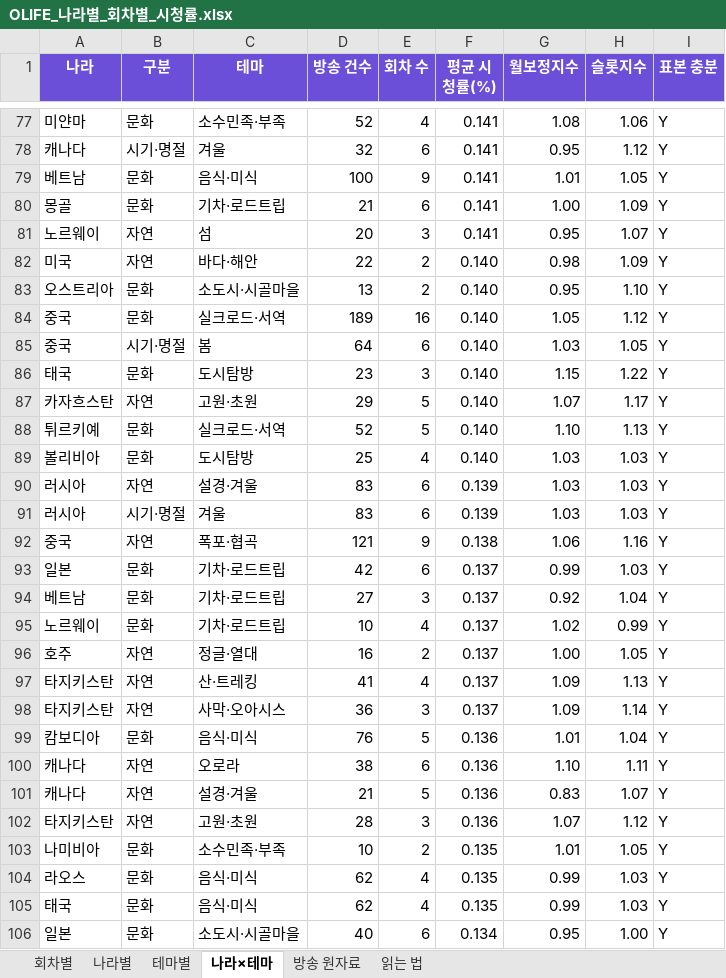
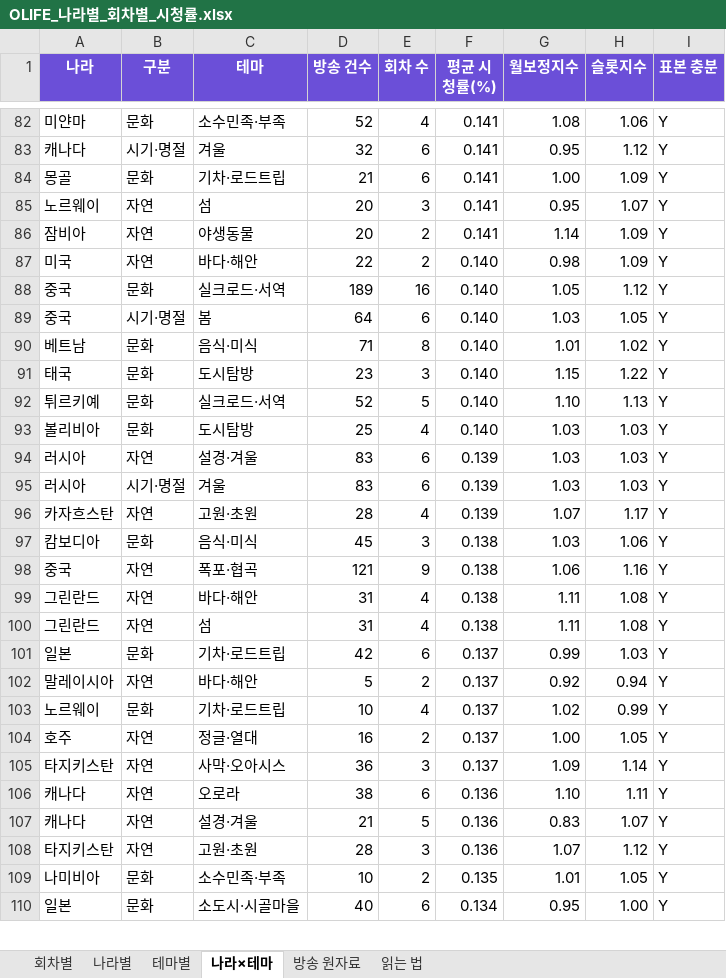
Before and after one commit to christine1150/kt-ena-programming-agent, an Excel workbook: docs/olife-geo/OLIFE_나라별_회차별_시청률.xlsx, sheet 나라×테마, drawn as a sheet; only a part is shown, gaps mark what is left out; values as stored, in another font and other column widths than the file's, no borders; removed rows and columns are numbered as before the commit, all else as after; the diff covers the shown part only; the diff names each change by its address in the sheet, - before the commit and + after, or states it on an @@ line.

```diff
--- a/docs/olife-geo/OLIFE_나라별_회차별_시청률.xlsx (sheet 나라×테마)
+++ b/docs/olife-geo/OLIFE_나라별_회차별_시청률.xlsx (sheet 나라×테마)
-row 79: 베트남 | 문화 | 음식·미식 | 100 | 9 | 0.141 | 1.01 | 1.05 | Y
+row 86: 잠비아 | 자연 | 야생동물 | 20 | 2 | 0.141 | 1.14 | 1.09 | Y
-row 83: 오스트리아 | 문화 | 소도시·시골마을 | 13 | 2 | 0.140 | 0.95 | 1.10 | Y
+row 90: 베트남 | 문화 | 음식·미식 | 71 | 8 | 0.140 | 1.01 | 1.02 | Y
-row 87: 카자흐스탄 | 자연 | 고원·초원 | 29 | 5 | 0.140 | 1.07 | 1.17 | Y
+row 96: 카자흐스탄 | 자연 | 고원·초원 | 28 | 4 | 0.139 | 1.07 | 1.17 | Y
+row 97: 캄보디아 | 문화 | 음식·미식 | 45 | 3 | 0.138 | 1.03 | 1.06 | Y
+row 99: 그린란드 | 자연 | 바다·해안 | 31 | 4 | 0.138 | 1.11 | 1.08 | Y
+row 100: 그린란드 | 자연 | 섬 | 31 | 4 | 0.138 | 1.11 | 1.08 | Y
-row 94: 베트남 | 문화 | 기차·로드트립 | 27 | 3 | 0.137 | 0.92 | 1.04 | Y
+row 102: 말레이시아 | 자연 | 바다·해안 | 5 | 2 | 0.137 | 0.92 | 0.94 | Y
-row 97: 타지키스탄 | 자연 | 산·트레킹 | 41 | 4 | 0.137 | 1.09 | 1.13 | Y
-row 99: 캄보디아 | 문화 | 음식·미식 | 76 | 5 | 0.136 | 1.01 | 1.04 | Y
-row 104: 라오스 | 문화 | 음식·미식 | 62 | 4 | 0.135 | 0.99 | 1.03 | Y
-row 105: 태국 | 문화 | 음식·미식 | 62 | 4 | 0.135 | 0.99 | 1.03 | Y
```
Also changed, not shown: 78 added rows, 45 removed rows, 3 moved rows and 13 edited cells elsewhere in this sheet, sheet 방송 원자료, sheet 회차별, sheet 나라별, sheet 테마별, sheet 읽는 법, docs/olife-geo/장소_질문_전체.xlsx, 11 other files.
